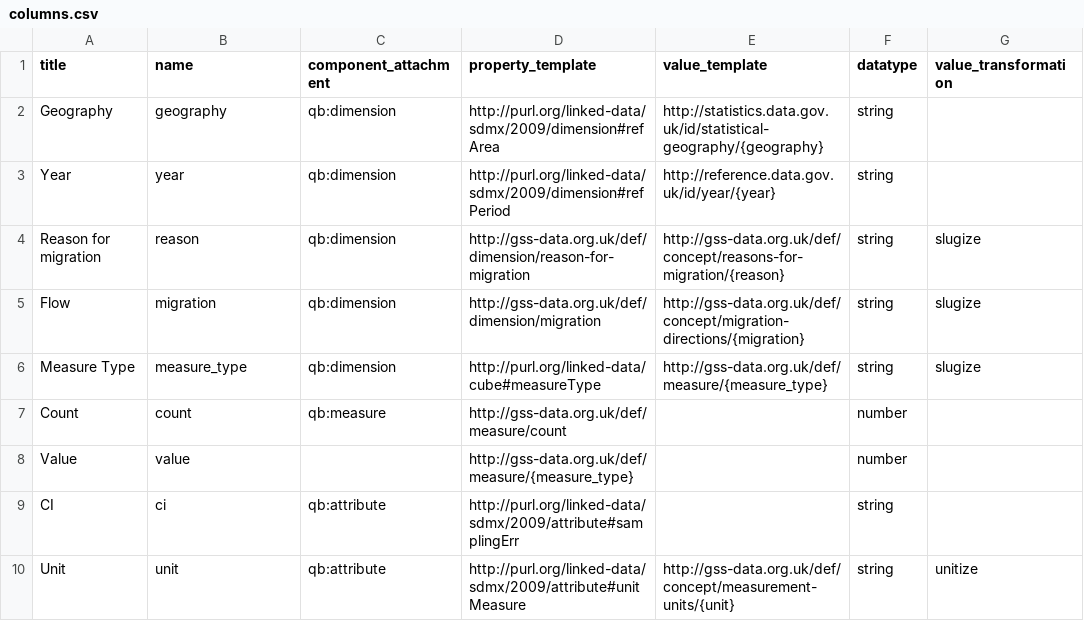
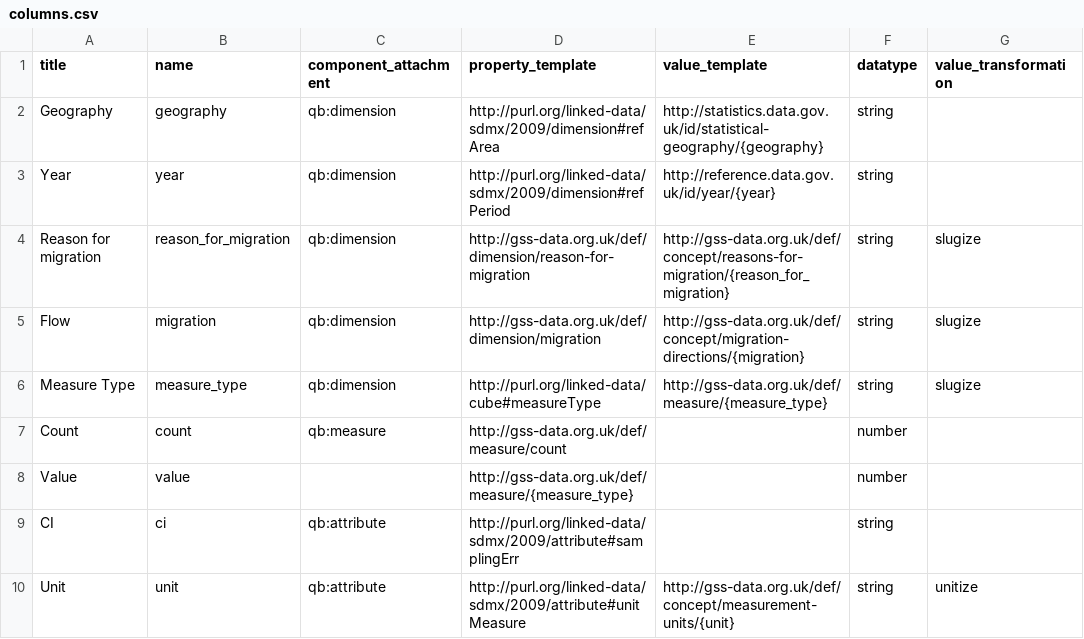
Before and after one commit to GSS-Cogs/ONS-LTIM-Reason-for-Migration, a CSV file: metadata/columns.csv, drawn as a sheet.

Commit message:
Update Reason for migration

```diff
--- a/metadata/columns.csv
+++ b/metadata/columns.csv
@@ -3,3 +3,3 @@ Geography,geography,qb:dimension,http://purl.org/linked-data/sdmx/2009/dimension
 Year,year,qb:dimension,http://purl.org/linked-data/sdmx/2009/dimension#refPeriod,http://reference.data.gov.uk/id/year/{year},string,
-Reason for migration,reason,qb:dimension,http://gss-data.org.uk/def/dimension/reason-for-migration,http://gss-data.org.uk/def/concept/reasons-for-migration/{reason},string,slugize
+Reason for migration,reason_for_migration,qb:dimension,http://gss-data.org.uk/def/dimension/reason-for-migration,http://gss-data.org.uk/def/concept/reasons-for-migration/{reason_for_migration},string,slugize
 Flow,migration,qb:dimension,http://gss-data.org.uk/def/dimension/migration,http://gss-data.org.uk/def/concept/migration-directions/{migration},string,slugize
```
